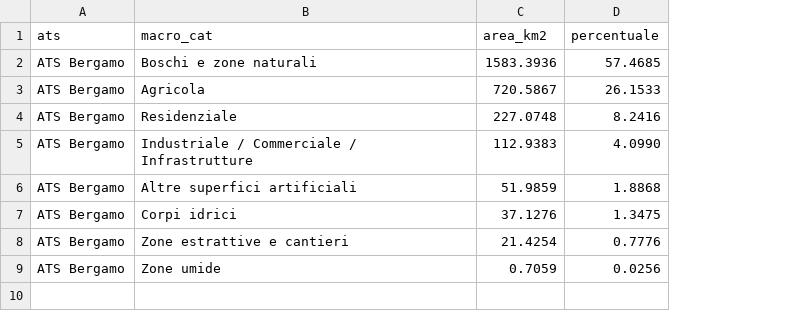
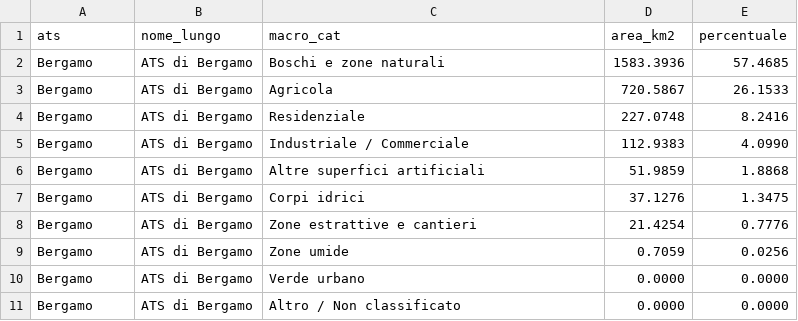
Before and after one commit to gianjustforfun/ILI, a CSV file: DUSAF/dusaf_output/dusaf_stats_bergamo.csv, drawn as a sheet; addresses are those after the commit; the diff names each change by its address in the sheet, - before the commit and + after, or states it on an @@ line.

```diff
--- a/DUSAF/dusaf_output/dusaf_stats_bergamo.csv
+++ b/DUSAF/dusaf_output/dusaf_stats_bergamo.csv
+column B (nome_lungo), rows 2-9: all ATS di Bergamo
-A2:A9 (ats): ATS Bergamo
+A2:A9 (ats): Bergamo
-C5 (macro_cat): Industriale / Commerciale / Infrastrutture
+C5 (macro_cat): Industriale / Commerciale
+row 10: Bergamo | ATS di Bergamo | Verde urbano | 0.0000 | 0.0000
+row 11: Bergamo | ATS di Bergamo | Altro / Non classificato | 0.0000 | 0.0000
```
Also changed, not shown: DUSAF/dusaf_output/dusaf_stats_montagna.csv, 18 other files.
